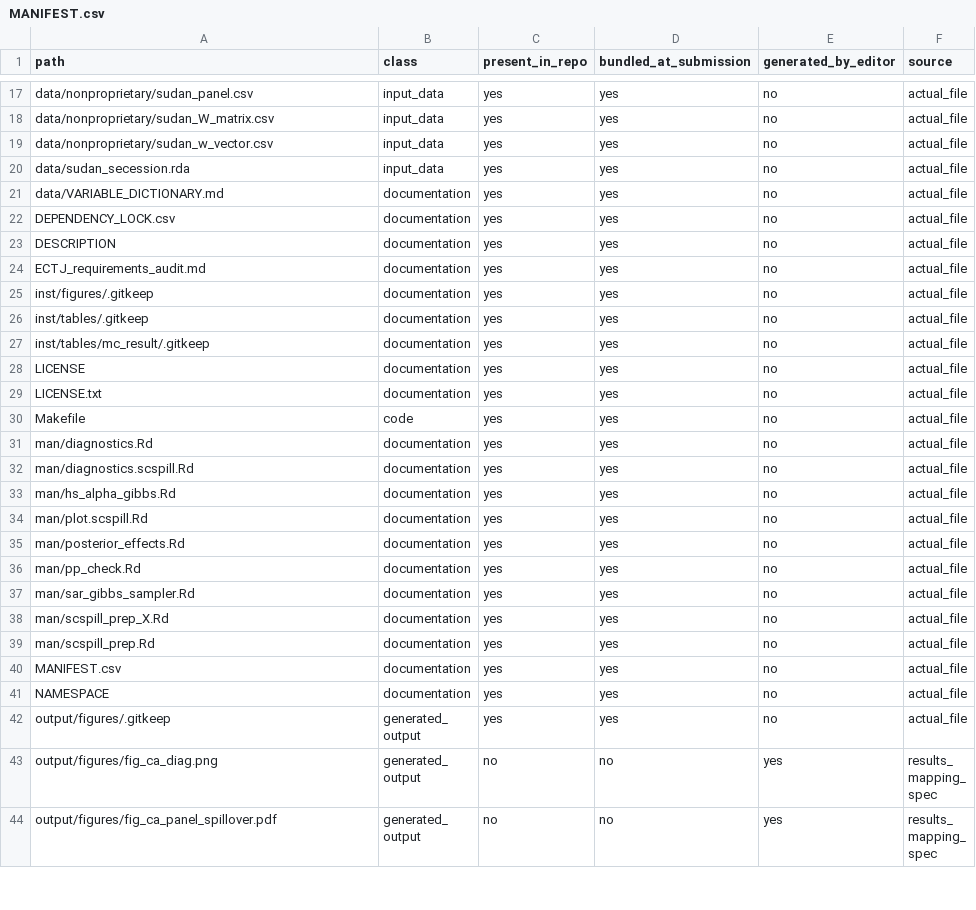
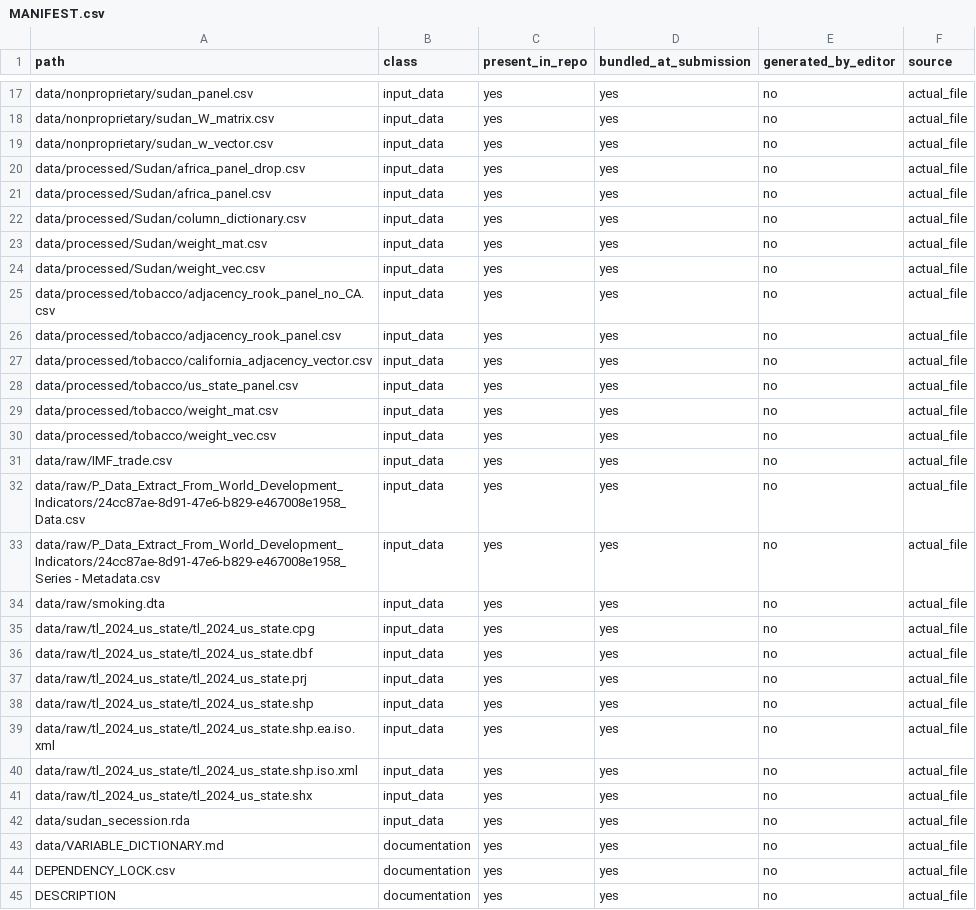
Before and after one commit to HayaTaga/scspillover, a CSV file: MANIFEST.csv, drawn as a sheet; only a part is shown, gaps mark what is left out; the shorter side is filled out with more unchanged rows; the diff names each change by its address in the sheet, - before the commit and + after, or states it on an @@ line.

```diff
--- a/MANIFEST.csv
+++ b/MANIFEST.csv
+row 20: data/processed/Sudan/africa_panel_drop.csv | input_data | yes | yes | no | actual_file
+row 21: data/processed/Sudan/africa_panel.csv | input_data | yes | yes | no | actual_file
+row 22: data/processed/Sudan/column_dictionary.csv | input_data | yes | yes | no | actual_file
+row 23: data/processed/Sudan/weight_mat.csv | input_data | yes | yes | no | actual_file
+row 24: data/processed/Sudan/weight_vec.csv | input_data | yes | yes | no | actual_file
+row 25: data/processed/tobacco/adjacency_rook_panel_no_CA.csv | input_data | yes | yes | no | actual_file
+row 26: data/processed/tobacco/adjacency_rook_panel.csv | input_data | yes | yes | no | actual_file
+row 27: data/processed/tobacco/california_adjacency_vector.csv | input_data | yes | yes | no | actual_file
+row 28: data/processed/tobacco/us_state_panel.csv | input_data | yes | yes | no | actual_file
+row 29: data/processed/tobacco/weight_mat.csv | input_data | yes | yes | no | actual_file
+row 30: data/processed/tobacco/weight_vec.csv | input_data | yes | yes | no | actual_file
+row 31: data/raw/IMF_trade.csv | input_data | yes | yes | no | actual_file
+row 32: data/raw/P_Data_Extract_From_World_Development_Indicators/24cc87ae-8d91-47e6-b829-e467008e1958_Data.csv | input_data | yes | yes | no | actual_file
+row 33: data/raw/P_Data_Extract_From_World_Development_Indicators/24cc87ae-8d91-47e6-b829-e467008e1958_Series - Metadata.csv | input_data | yes | yes | no | actual_file
+row 34: data/raw/smoking.dta | input_data | yes | yes | no | actual_file
+row 35: data/raw/tl_2024_us_state/tl_2024_us_state.cpg | input_data | yes | yes | no | actual_file
+row 36: data/raw/tl_2024_us_state/tl_2024_us_state.dbf | input_data | yes | yes | no | actual_file
+row 37: data/raw/tl_2024_us_state/tl_2024_us_state.prj | input_data | yes | yes | no | actual_file
+row 38: data/raw/tl_2024_us_state/tl_2024_us_state.shp | input_data | yes | yes | no | actual_file
+row 39: data/raw/tl_2024_us_state/tl_2024_us_state.shp.ea.iso.xml | input_data | yes | yes | no | actual_file
+row 40: data/raw/tl_2024_us_state/tl_2024_us_state.shp.iso.xml | input_data | yes | yes | no | actual_file
+row 41: data/raw/tl_2024_us_state/tl_2024_us_state.shx | input_data | yes | yes | no | actual_file
```
Also changed, not shown: 4 other files.
